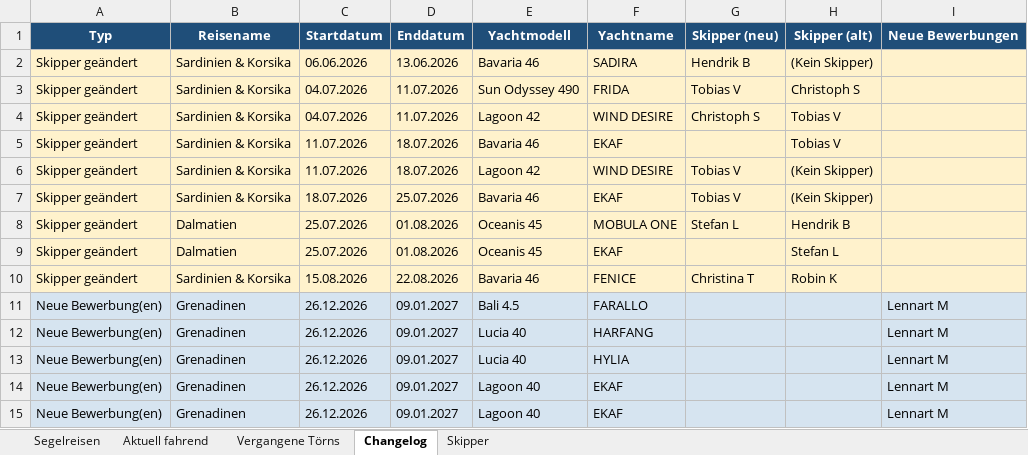
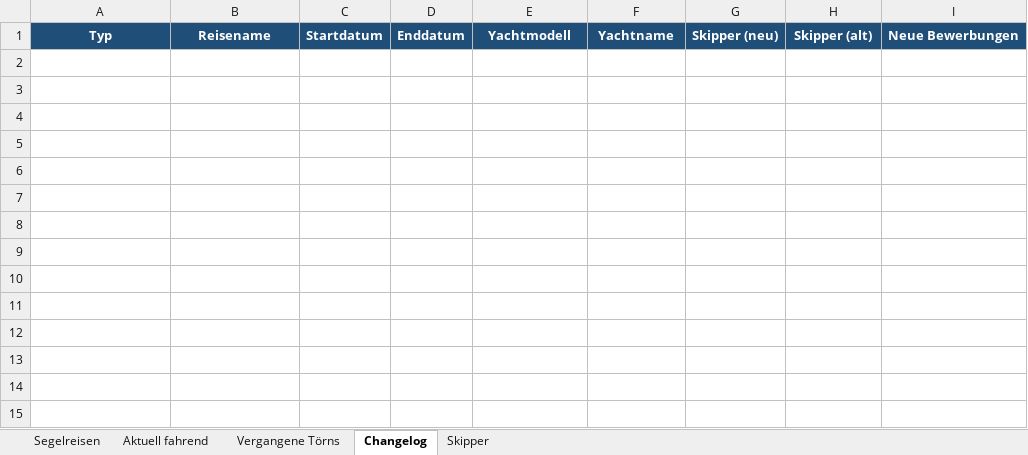
Before and after one commit to WolkeYachting/Skipperplan, an Excel workbook: skipperplan.xlsx, sheet Changelog, drawn as a sheet; values as stored, in another font and other column widths than the file's, no borders; the diff names each change by its address in the sheet, - before the commit and + after, or states it on an @@ line.

Commit message:
Skipperplan: 15.04.2026 20:31 UTC

```diff
--- a/skipperplan.xlsx (sheet Changelog)
+++ b/skipperplan.xlsx (sheet Changelog)
-row 2: Skipper geändert | Sardinien & Korsika | 06.06.2026 | 13.06.2026 | Bavaria 46 | SADIRA | Hendrik B | (Kein Skipper)
-row 3: Skipper geändert | Sardinien & Korsika | 04.07.2026 | 11.07.2026 | Sun Odyssey 490 | FRIDA | Tobias V | Christoph S
-row 4: Skipper geändert | Sardinien & Korsika | 04.07.2026 | 11.07.2026 | Lagoon 42 | WIND DESIRE | Christoph S | Tobias V
-row 5: Skipper geändert | Sardinien & Korsika | 11.07.2026 | 18.07.2026 | Bavaria 46 | EKAF |  | Tobias V
-row 6: Skipper geändert | Sardinien & Korsika | 11.07.2026 | 18.07.2026 | Lagoon 42 | WIND DESIRE | Tobias V | (Kein Skipper)
-row 7: Skipper geändert | Sardinien & Korsika | 18.07.2026 | 25.07.2026 | Bavaria 46 | EKAF | Tobias V | (Kein Skipper)
-row 8: Skipper geändert | Dalmatien | 25.07.2026 | 01.08.2026 | Oceanis 45 | MOBULA ONE | Stefan L | Hendrik B
-row 9: Skipper geändert | Dalmatien | 25.07.2026 | 01.08.2026 | Oceanis 45 | EKAF |  | Stefan L
-row 10: Skipper geändert | Sardinien & Korsika | 15.08.2026 | 22.08.2026 | Bavaria 46 | FENICE | Christina T | Robin K
-row 11: Neue Bewerbung(en) | Grenadinen | 26.12.2026 | 09.01.2027 | Bali 4.5 | FARALLO |  |  | Lennart M
-row 12: Neue Bewerbung(en) | Grenadinen | 26.12.2026 | 09.01.2027 | Lucia 40 | HARFANG |  |  | Lennart M
-row 13: Neue Bewerbung(en) | Grenadinen | 26.12.2026 | 09.01.2027 | Lucia 40 | HYLIA |  |  | Lennart M
-row 14: Neue Bewerbung(en) | Grenadinen | 26.12.2026 | 09.01.2027 | Lagoon 40 | EKAF |  |  | Lennart M
-row 15: Neue Bewerbung(en) | Grenadinen | 26.12.2026 | 09.01.2027 | Lagoon 40 | EKAF |  |  | Lennart M
```
